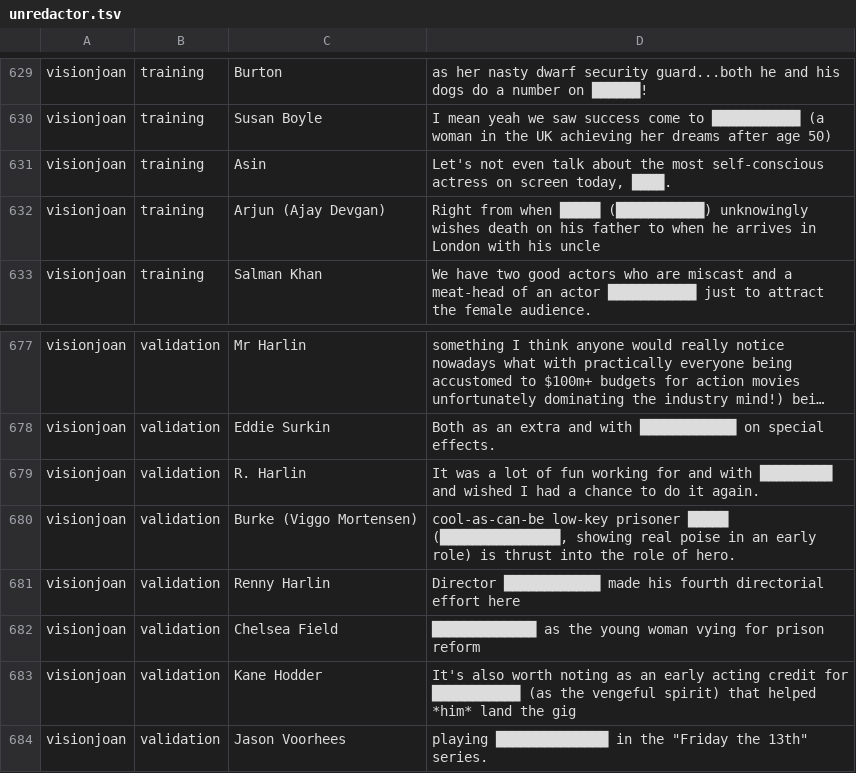
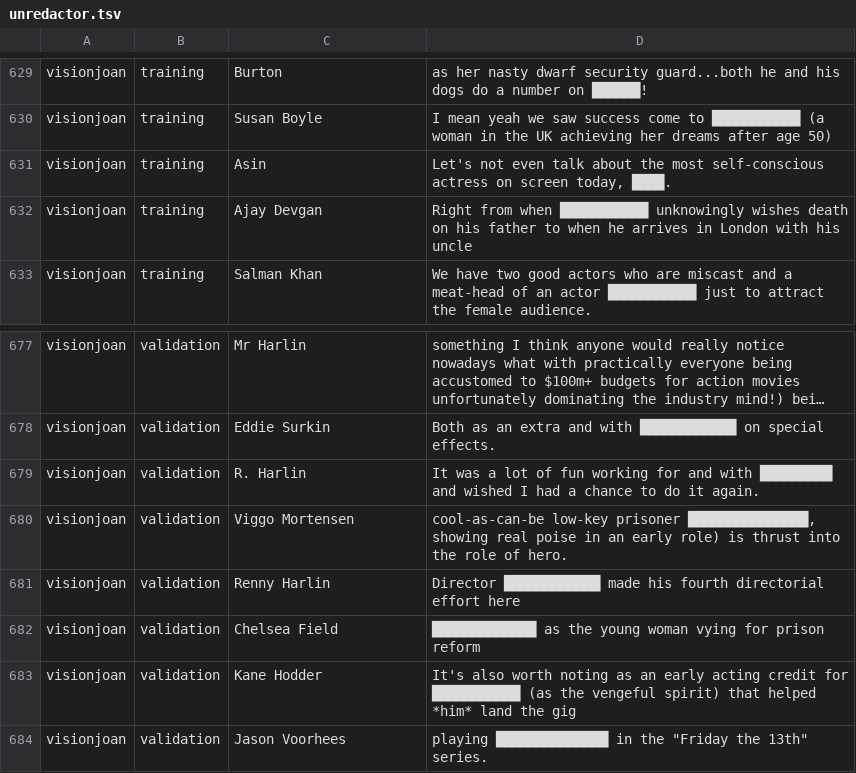
Before and after one commit to cegme/cs5293sp22, a TSV file: unredactor.tsv, drawn as a sheet; only a part is shown, gaps mark what is left out; long unchanged cells end in ….

Commit message:
Multiple names removed
:)

```diff
--- a/unredactor.tsv
+++ b/unredactor.tsv
@@ -650,3 +650,3 @@ visionjoan	training	Susan Boyle	I mean yeah we saw success come to ████
 visionjoan	training	Asin	Let's not even talk about the most self-conscious actress on screen today, ████.
-visionjoan	training	Arjun (Ajay Devgan)	Right from when █████ (███████████) unknowingly wishes death on his father to when he arrives in London with his uncle
+visionjoan	training	Ajay Devgan	Right from when ███████████ unknowingly wishes death on his father to when he arrives in London with his uncle
 visionjoan	training	Salman Khan	We have two good actors who are miscast and a meat-head of an actor ███████████ just to attract the female audience.
@@ -698,3 +698,3 @@ visionjoan	validation	Eddie Surkin	Both as an extra and with ██████
 visionjoan	validation	R. Harlin	It was a lot of fun working for and with █████████ and wished I had a chance to do it again.
-visionjoan	validation	Burke (Viggo Mortensen)	cool-as-can-be low-key prisoner █████ (███████████████, showing real poise in an early role) is thrust into the role of hero.
+visionjoan	validation	Viggo Mortensen	cool-as-can-be low-key prisoner ███████████████, showing real poise in an early role) is thrust into the role of hero.
 visionjoan	validation	Renny Harlin 	Director ████████████ made his fourth directorial effort here
```
